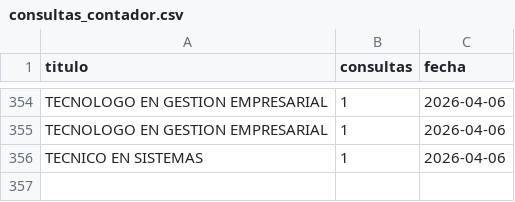
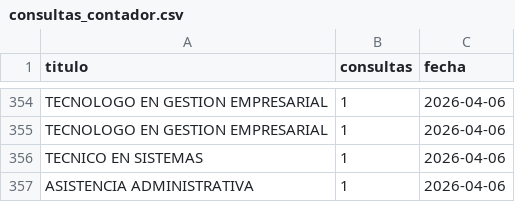
Before and after one commit to usanjosedocumentos-svg/validatitulos, a CSV file: consultas_contador.csv, drawn as a sheet; only a part is shown, gaps mark what is left out.

Commit message:
Consulta: ASISTENCIA ADMINISTRATIVA

```diff
--- a/consultas_contador.csv
+++ b/consultas_contador.csv
@@ -356 +356,2 @@
 "TECNICO EN SISTEMAS","1","2026-04-06"
+"ASISTENCIA ADMINISTRATIVA","1","2026-04-06"
```
